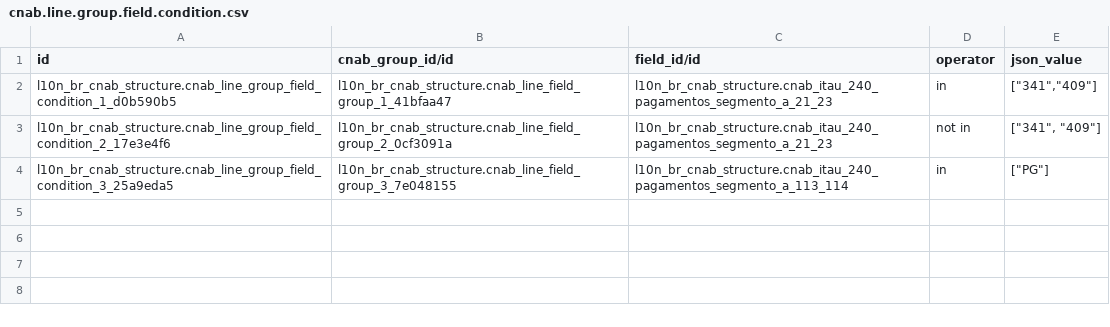
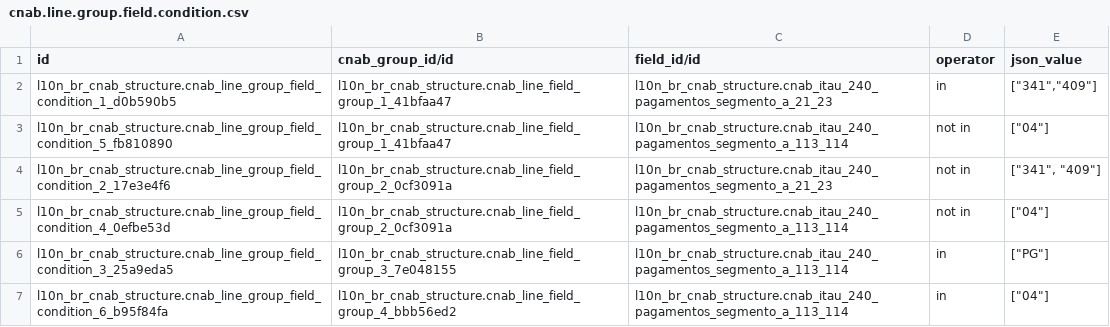
Before and after one commit to felipemotter/l10n-brazil, a CSV file: l10n_br_cnab_structure/data/cnab.line.group.field.condition.csv, drawn as a sheet.

Commit message:
[FIX] l10n_br_cnab_structure: cnab with pix key

```diff
--- a/l10n_br_cnab_structure/data/cnab.line.group.field.condition.csv
+++ b/l10n_br_cnab_structure/data/cnab.line.group.field.condition.csv
@@ -2,3 +2,6 @@
 "l10n_br_cnab_structure.cnab_line_group_field_condition_1_d0b590b5","l10n_br_cnab_structure.cnab_line_field_group_1_41bfaa47","l10n_br_cnab_structure.cnab_itau_240_pagamentos_segmento_a_21_23","in","[""341"",""409""]"
+"l10n_br_cnab_structure.cnab_line_group_field_condition_5_fb810890","l10n_br_cnab_structure.cnab_line_field_group_1_41bfaa47","l10n_br_cnab_structure.cnab_itau_240_pagamentos_segmento_a_113_114","not in","[""04""]"
 "l10n_br_cnab_structure.cnab_line_group_field_condition_2_17e3e4f6","l10n_br_cnab_structure.cnab_line_field_group_2_0cf3091a","l10n_br_cnab_structure.cnab_itau_240_pagamentos_segmento_a_21_23","not in","[""341"", ""409""]"
+"l10n_br_cnab_structure.cnab_line_group_field_condition_4_0efbe53d","l10n_br_cnab_structure.cnab_line_field_group_2_0cf3091a","l10n_br_cnab_structure.cnab_itau_240_pagamentos_segmento_a_113_114","not in","[""04""]"
 "l10n_br_cnab_structure.cnab_line_group_field_condition_3_25a9eda5","l10n_br_cnab_structure.cnab_line_field_group_3_7e048155","l10n_br_cnab_structure.cnab_itau_240_pagamentos_segmento_a_113_114","in","[""PG""]"
+"l10n_br_cnab_structure.cnab_line_group_field_condition_6_b95f84fa","l10n_br_cnab_structure.cnab_line_field_group_4_bbb56ed2","l10n_br_cnab_structure.cnab_itau_240_pagamentos_segmento_a_113_114","in","[""04""]"
```
Also changed, not shown: l10n_br_cnab_structure/data/cnab.line.field.group.csv, l10n_br_cnab_structure/data/l10n_br_cnab.line.field.csv.
